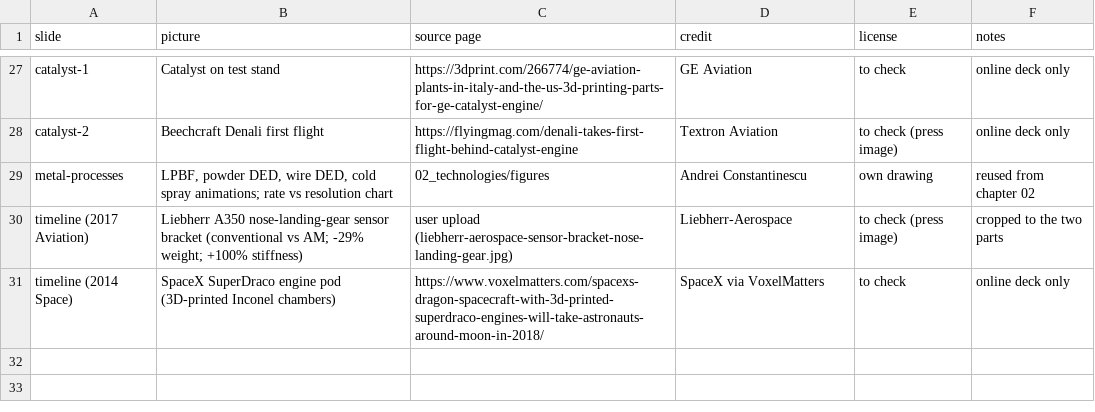
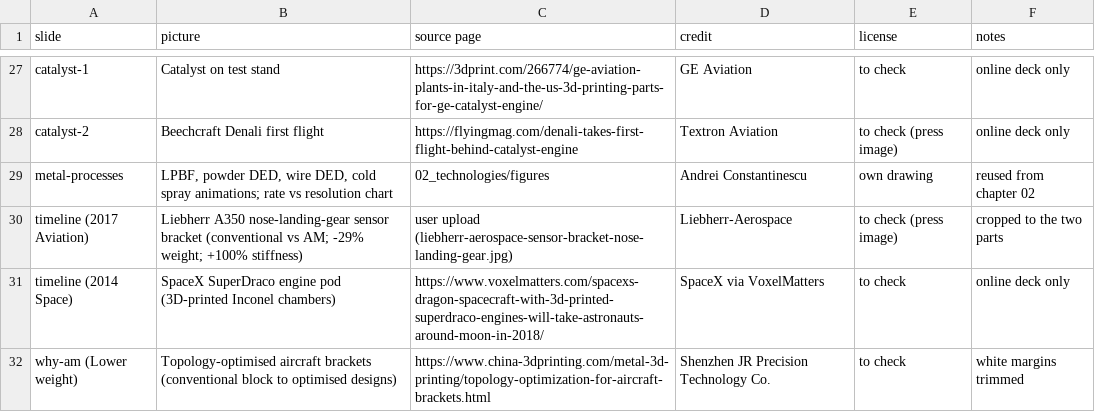
Before and after one commit to aconstant-lms/X-FabAdd, a CSV file: 04_industries/aviation/figures/04_av_online_deck_pictures.csv, drawn as a sheet; only a part is shown, gaps mark what is left out; the diff names each change by its address in the sheet, - before the commit and + after, or states it on an @@ line.

```diff
--- a/04_industries/aviation/figures/04_av_online_deck_pictures.csv
+++ b/04_industries/aviation/figures/04_av_online_deck_pictures.csv
+row 32: why-am (Lower weight) | Topology-optimised aircraft brackets (conventional block to optimised designs) | https://www.china-3dprinting.com/metal-3d-printing/topology-optimization-for-aircraft-brackets.html | Shenzhen JR Precision Technology Co. | to check | white margins trimmed
```
